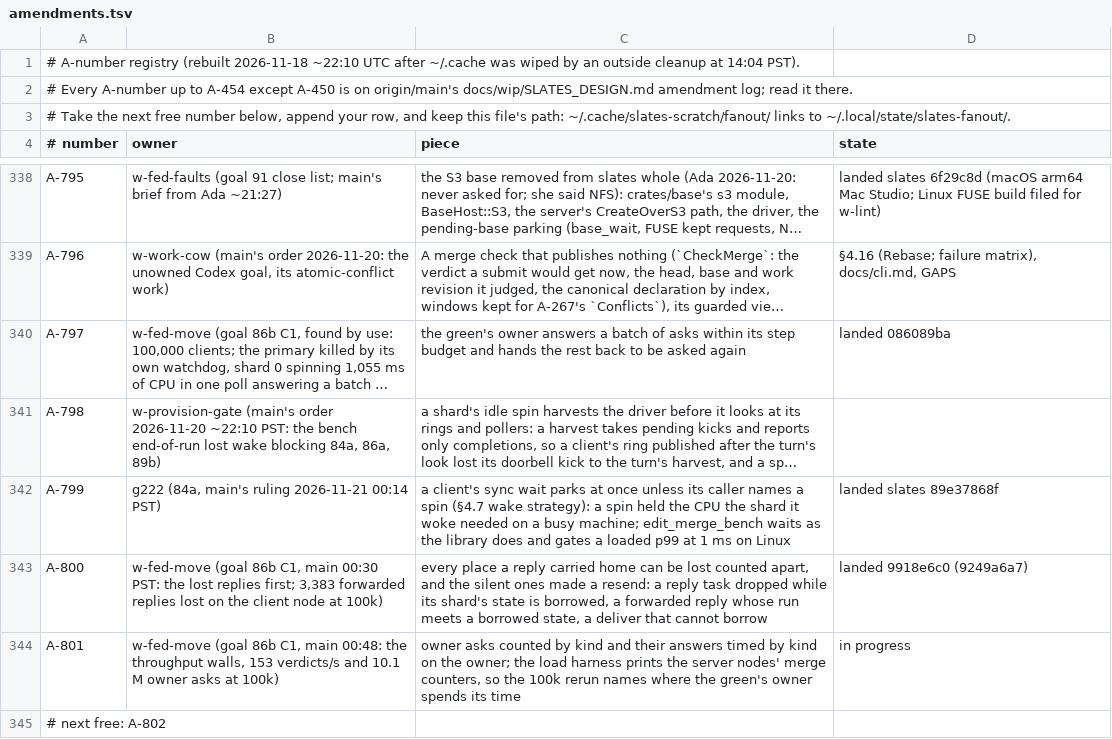
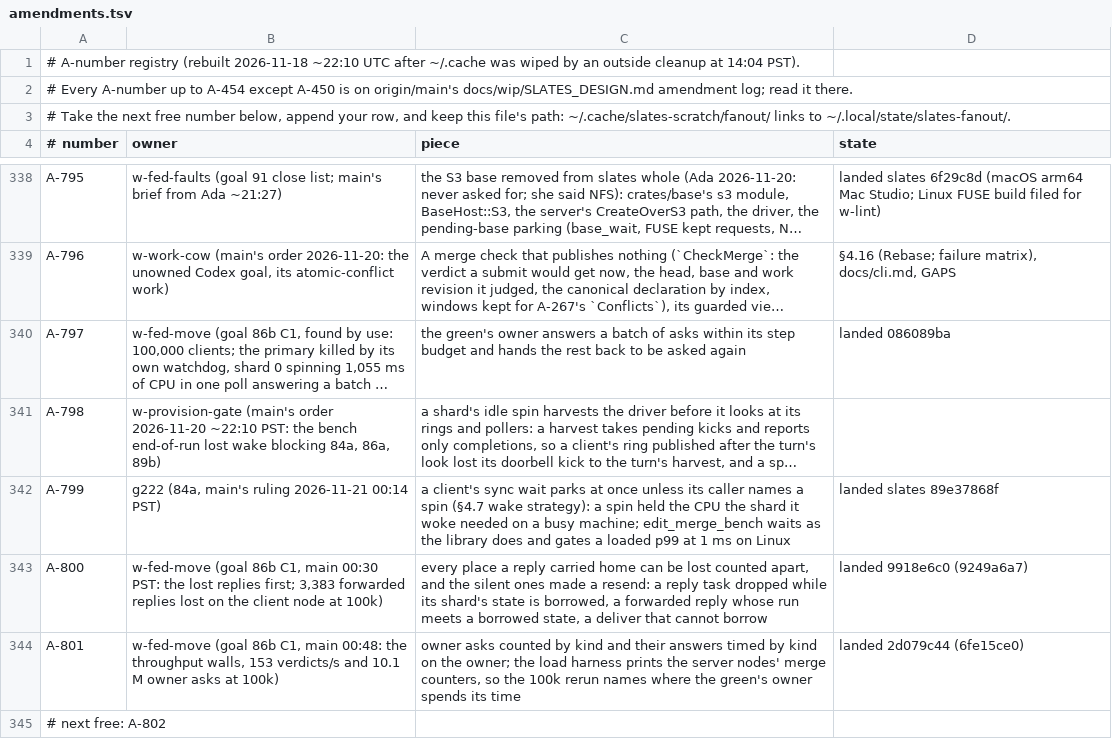
Before and after one commit to hyper-light/slates, a TSV file: amendments.tsv, drawn as a sheet; only a part is shown, gaps mark what is left out; long unchanged cells end in ….

Commit message:
w-fed-move: A-801 landed (2d079c44); r48 note; progress

```diff
--- a/amendments.tsv
+++ b/amendments.tsv
@@ -343,3 +343,3 @@ A-799	g222 (84a, main's ruling 2026-11-21 00:14 PST)	a client's sync wait parks
 A-800	w-fed-move (goal 86b C1, main 00:30 PST: the lost replies first; 3,383 forwarded replies lost on the client node at 100k)	every place a reply carried home can be lost counted apart, and the silent ones made a resend: a reply task dropped while its shard's state is borrowed, a forwarded reply whose run meets a borrowed state, a deliver that cannot borrow	landed 9918e6c0 (9249a6a7)
-A-801	w-fed-move (goal 86b C1, main 00:48: the throughput walls, 153 verdicts/s and 10.1 M owner asks at 100k)	owner asks counted by kind and their answers timed by kind on the owner; the load harness prints the server nodes' merge counters, so the 100k rerun names where the green's owner spends its time	in progress
+A-801	w-fed-move (goal 86b C1, main 00:48: the throughput walls, 153 verdicts/s and 10.1 M owner asks at 100k)	owner asks counted by kind and their answers timed by kind on the owner; the load harness prints the server nodes' merge counters, so the 100k rerun names where the green's owner spends its time	landed 2d079c44 (6fe15ce0)
 # next free: A-802
```
Also changed, not shown: 2 other files.
